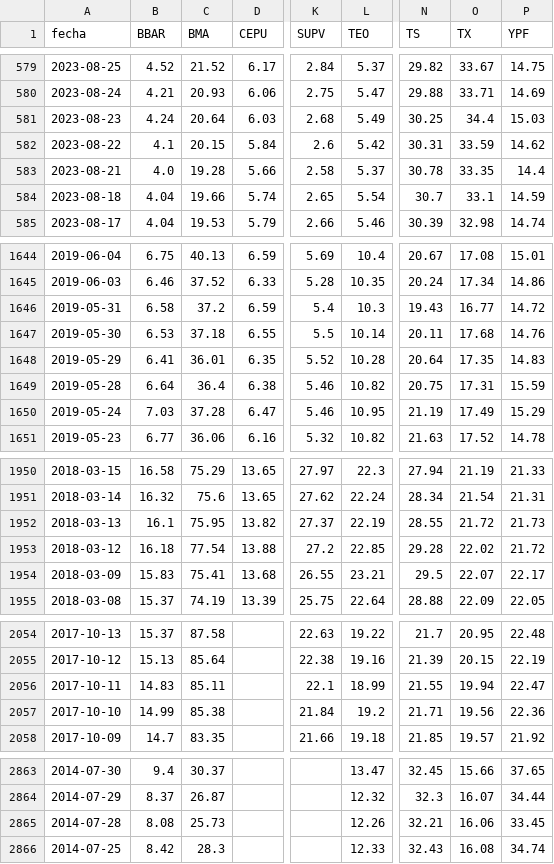
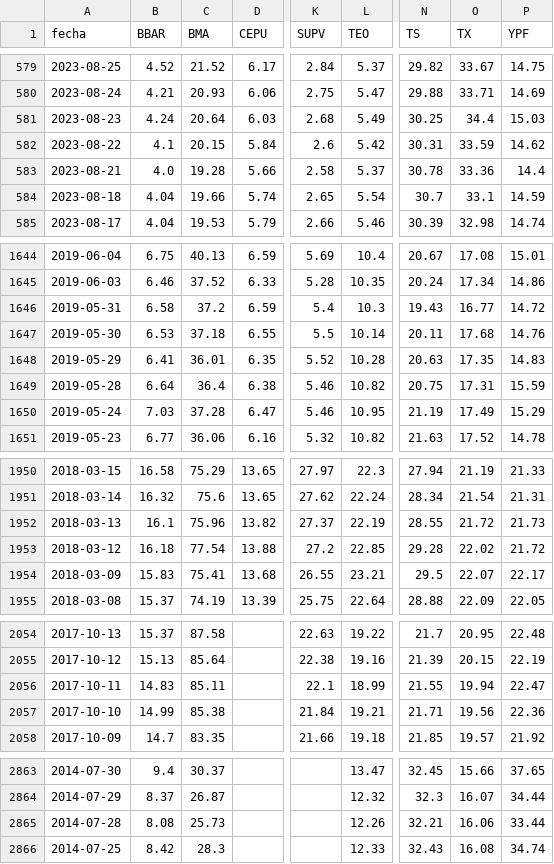
Before and after one commit to jesusrobles824/base-de-datos, a CSV file: Precios_ADRs.csv, drawn as a sheet; only a part is shown, gaps mark what is left out; the diff covers the shown part only; the diff names each change by its address in the sheet, - before the commit and + after, or states it on an @@ line.

```diff
--- a/Precios_ADRs.csv
+++ b/Precios_ADRs.csv
-O583 (TX): 33.35
+O583 (TX): 33.36
-N1648 (TS): 20.64
+N1648 (TS): 20.63
-C1952 (BMA): 75.95
+C1952 (BMA): 75.96
-L2057 (TEO): 19.2
+L2057 (TEO): 19.21
-P2865 (YPF): 33.45
+P2865 (YPF): 33.44
```
Also changed, not shown: 1 edited cell elsewhere in this file, ADRs_variacion_porcentual_diaria.csv.
